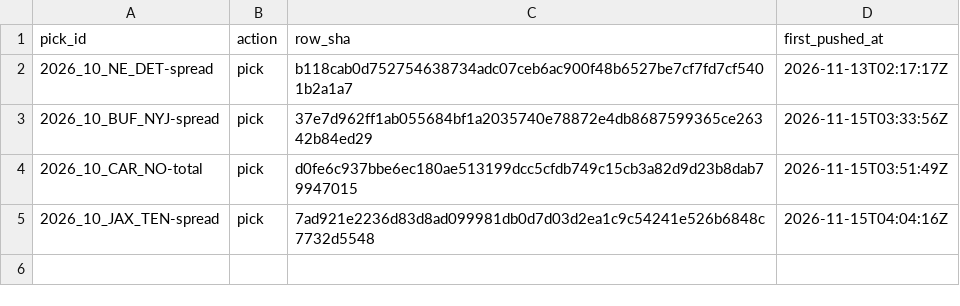
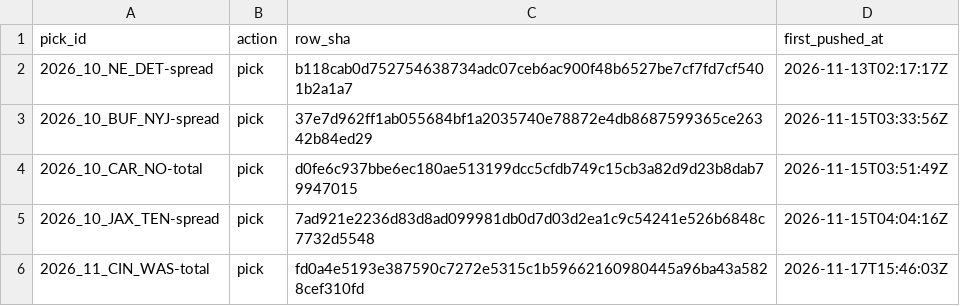
Before and after one commit to matthewmatras98-cpu/football-film-room, a CSV file: data/pick_ledger.csv, drawn as a sheet; the diff names each change by its address in the sheet, - before the commit and + after, or states it on an @@ line.

```diff
--- a/data/pick_ledger.csv
+++ b/data/pick_ledger.csv
+row 6: 2026_11_CIN_WAS-total | pick | fd0a4e5193e387590c7272e5315c1b59662160980445a96ba43a5828cef310fd | 2026-11-17T15:46:03Z
```
Also changed, not shown: 1 other file.
